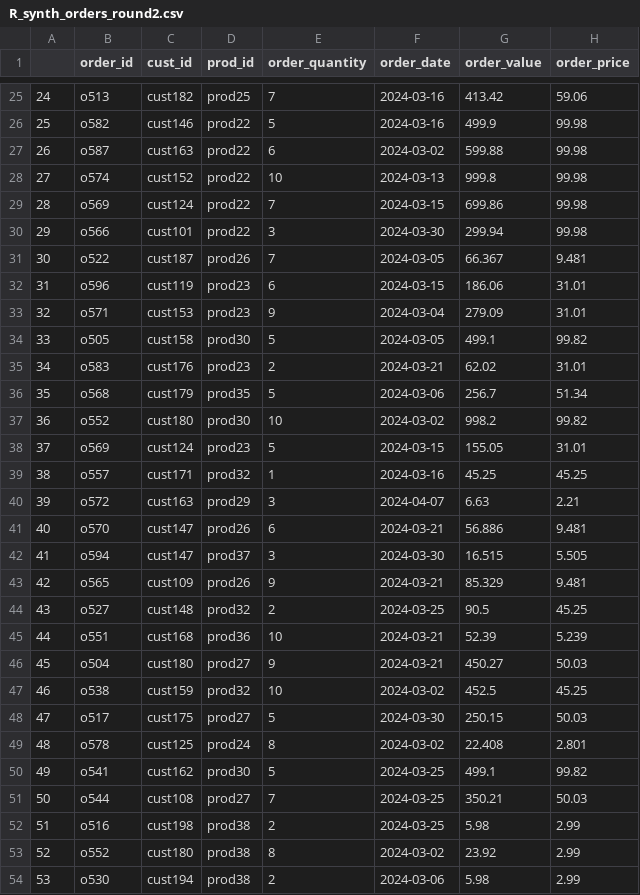
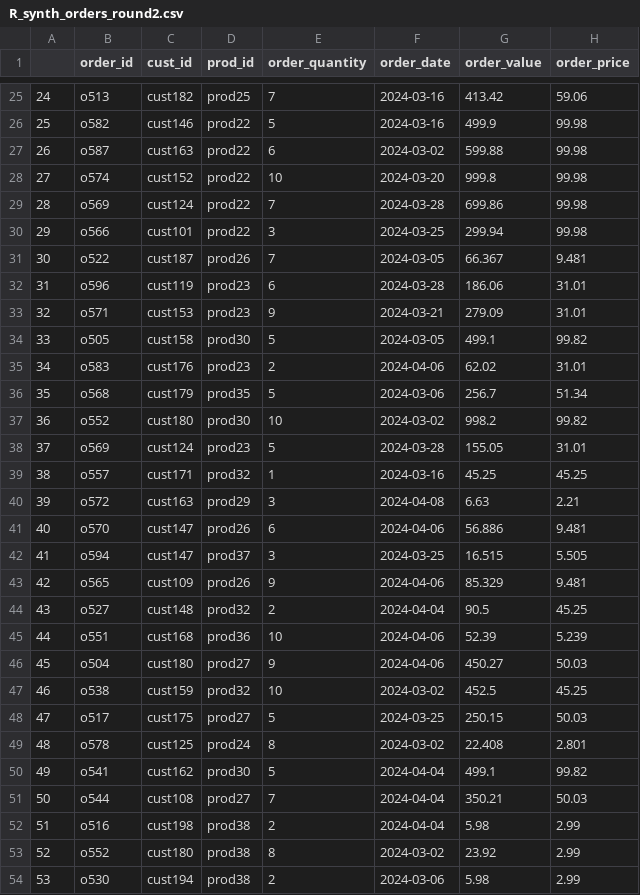
Before and after one commit to Corey1203/ib9hp0_240310, a CSV file: data_uploads/R_synth_orders_round2.csv, drawn as a sheet; only a part is shown, gaps mark what is left out; the diff covers the shown part only.

```diff
--- a/data_uploads/R_synth_orders_round2.csv
+++ b/data_uploads/R_synth_orders_round2.csv
@@ -27,27 +27,27 @@
 "26","o587","cust163","prod22",6,2024-03-02,599.88,99.98
-"27","o574","cust152","prod22",10,2024-03-13,999.8,99.98
-"28","o569","cust124","prod22",7,2024-03-15,699.86,99.98
-"29","o566","cust101","prod22",3,2024-03-30,299.94,99.98
+"27","o574","cust152","prod22",10,2024-03-20,999.8,99.98
+"28","o569","cust124","prod22",7,2024-03-28,699.86,99.98
+"29","o566","cust101","prod22",3,2024-03-25,299.94,99.98
 "30","o522","cust187","prod26",7,2024-03-05,66.367,9.481
-"31","o596","cust119","prod23",6,2024-03-15,186.06,31.01
-"32","o571","cust153","prod23",9,2024-03-04,279.09,31.01
+"31","o596","cust119","prod23",6,2024-03-28,186.06,31.01
+"32","o571","cust153","prod23",9,2024-03-21,279.09,31.01
 "33","o505","cust158","prod30",5,2024-03-05,499.1,99.82
-"34","o583","cust176","prod23",2,2024-03-21,62.02,31.01
+"34","o583","cust176","prod23",2,2024-04-06,62.02,31.01
 "35","o568","cust179","prod35",5,2024-03-06,256.7,51.34
 "36","o552","cust180","prod30",10,2024-03-02,998.2,99.82
-"37","o569","cust124","prod23",5,2024-03-15,155.05,31.01
+"37","o569","cust124","prod23",5,2024-03-28,155.05,31.01
 "38","o557","cust171","prod32",1,2024-03-16,45.25,45.25
-"39","o572","cust163","prod29",3,2024-04-07,6.63,2.21
-"40","o570","cust147","prod26",6,2024-03-21,56.886,9.481
-"41","o594","cust147","prod37",3,2024-03-30,16.515,5.505
-"42","o565","cust109","prod26",9,2024-03-21,85.329,9.481
-"43","o527","cust148","prod32",2,2024-03-25,90.5,45.25
-"44","o551","cust168","prod36",10,2024-03-21,52.39,5.239
-"45","o504","cust180","prod27",9,2024-03-21,450.27,50.03
+"39","o572","cust163","prod29",3,2024-04-08,6.63,2.21
+"40","o570","cust147","prod26",6,2024-04-06,56.886,9.481
+"41","o594","cust147","prod37",3,2024-03-25,16.515,5.505
+"42","o565","cust109","prod26",9,2024-04-06,85.329,9.481
+"43","o527","cust148","prod32",2,2024-04-04,90.5,45.25
+"44","o551","cust168","prod36",10,2024-04-06,52.39,5.239
+"45","o504","cust180","prod27",9,2024-04-06,450.27,50.03
 "46","o538","cust159","prod32",10,2024-03-02,452.5,45.25
-"47","o517","cust175","prod27",5,2024-03-30,250.15,50.03
+"47","o517","cust175","prod27",5,2024-03-25,250.15,50.03
 "48","o578","cust125","prod24",8,2024-03-02,22.408,2.801
-"49","o541","cust162","prod30",5,2024-03-25,499.1,99.82
-"50","o544","cust108","prod27",7,2024-03-25,350.21,50.03
-"51","o516","cust198","prod38",2,2024-03-25,5.98,2.99
+"49","o541","cust162","prod30",5,2024-04-04,499.1,99.82
+"50","o544","cust108","prod27",7,2024-04-04,350.21,50.03
+"51","o516","cust198","prod38",2,2024-04-04,5.98,2.99
 "52","o552","cust180","prod38",8,2024-03-02,23.92,2.99
```
Also changed, not shown: 131 edited cells elsewhere in this file, data_uploads/R_synth_customers_round1.csv, data_uploads/R_synth_customers_round2.csv, 5 other files.
